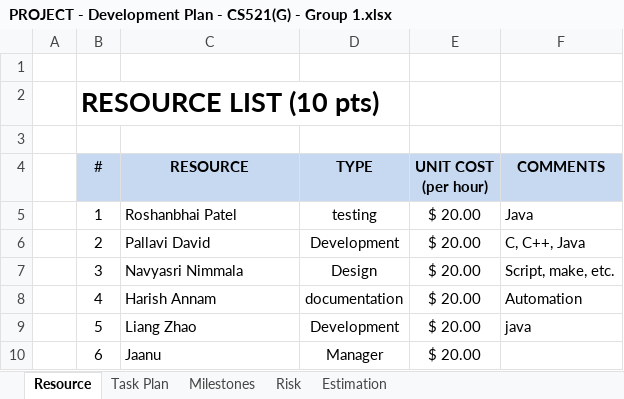
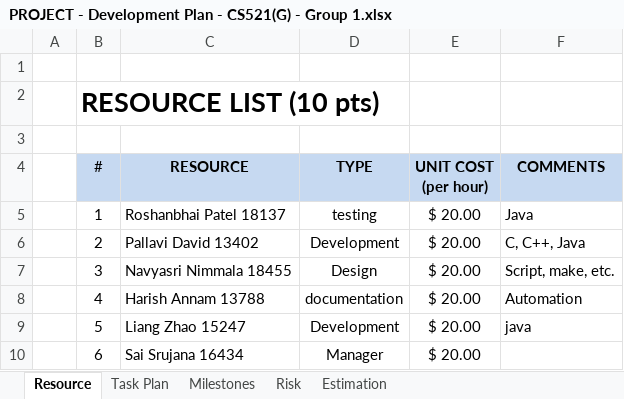
Before and after one commit to Campbuxx/campbuxx, an Excel workbook: Documents/PROJECT - Development Plan - CS521(G) - Group 1.xlsx, sheet Resource, drawn as a sheet; values as stored, in another font and other column widths than the file's, no borders; the diff names each change by its address in the sheet, - before the commit and + after, or states it on an @@ line.

```diff
--- a/Documents/PROJECT - Development Plan - CS521(G) - Group 1.xlsx (sheet Resource)
+++ b/Documents/PROJECT - Development Plan - CS521(G) - Group 1.xlsx (sheet Resource)
-C5 (RESOURCE): Roshanbhai Patel
+C5 (RESOURCE): Roshanbhai Patel 18137
-C6 (RESOURCE): Pallavi David
+C6 (RESOURCE): Pallavi David 13402
-C7 (RESOURCE): Navyasri Nimmala
+C7 (RESOURCE): Navyasri Nimmala 18455
-C8 (RESOURCE): Harish Annam
+C8 (RESOURCE): Harish Annam 13788
-C9 (RESOURCE): Liang Zhao
+C9 (RESOURCE): Liang Zhao 15247
-C10 (RESOURCE): Jaanu
+C10 (RESOURCE): Sai Srujana 16434
```
Also changed, not shown: 2 other files.
